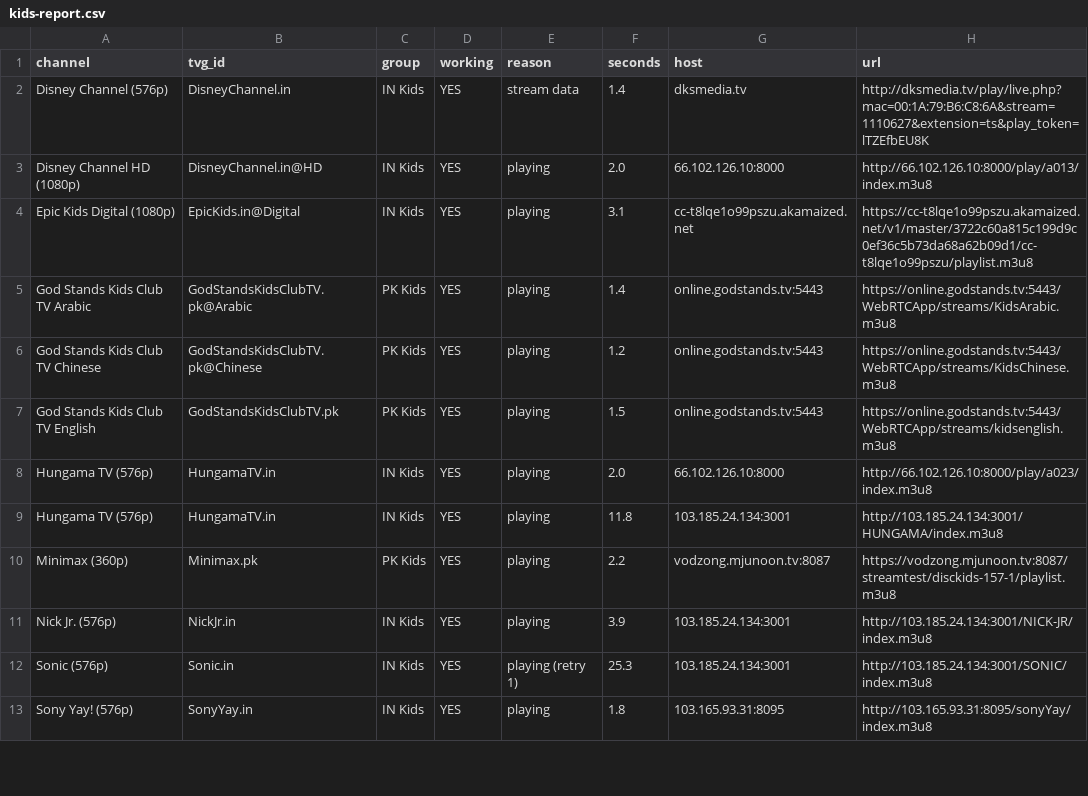
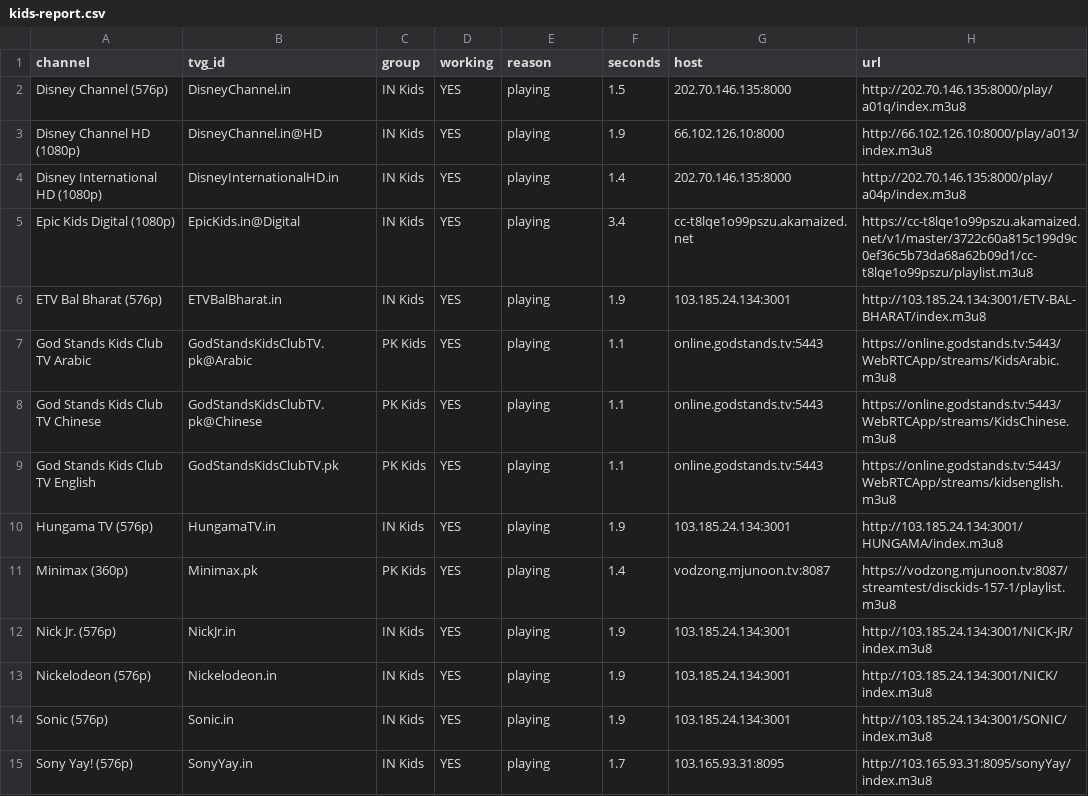
Before and after one commit to Inam321/tv, a CSV file: reports/kids-report.csv, drawn as a sheet; only a part is shown; the diff covers the shown part only.

```diff
--- a/reports/kids-report.csv
+++ b/reports/kids-report.csv
@@ -1,13 +1,15 @@
 channel,tvg_id,group,working,reason,seconds,host,url
-Disney Channel (576p),DisneyChannel.in,IN Kids,YES,stream data,1.4,dksmedia.tv,http://dksmedia.tv/play/live.php?mac=00:1A:79:B6:C8:6A&stream=1110627&extension=ts&play_token=lTZEfbEU8K
-Disney Channel HD (1080p),DisneyChannel.in@HD,IN Kids,YES,playing,2.0,66.102.126.10:8000,http://66.102.126.10:8000/play/a013/index.m3u8
-Epic Kids Digital (1080p),EpicKids.in@Digital,IN Kids,YES,playing,3.1,cc-t8lqe1o99pszu.akamaized.net,https://cc-t8lqe1o99pszu.akamaized.net/v1/master/3722c60a815c199d9c0ef36c5b73da68a62b09d1/cc-t8lqe1o99pszu/playlist.m3u8
-God Stands Kids Club TV Arabic,GodStandsKidsClubTV.pk@Arabic,PK Kids,YES,playing,1.4,online.godstands.tv:5443,https://online.godstands.tv:5443/WebRTCApp/streams/KidsArabic.m3u8
-God Stands Kids Club TV Chinese,GodStandsKidsClubTV.pk@Chinese,PK Kids,YES,playing,1.2,online.godstands.tv:5443,https://online.godstands.tv:5443/WebRTCApp/streams/KidsChinese.m3u8
-God Stands Kids Club TV English,GodStandsKidsClubTV.pk,PK Kids,YES,playing,1.5,online.godstands.tv:5443,https://online.godstands.tv:5443/WebRTCApp/streams/kidsenglish.m3u8
-Hungama TV (576p),HungamaTV.in,IN Kids,YES,playing,2.0,66.102.126.10:8000,http://66.102.126.10:8000/play/a023/index.m3u8
-Hungama TV (576p),HungamaTV.in,IN Kids,YES,playing,11.8,103.185.24.134:3001,http://103.185.24.134:3001/HUNGAMA/index.m3u8
-Minimax (360p),Minimax.pk,PK Kids,YES,playing,2.2,vodzong.mjunoon.tv:8087,https://vodzong.mjunoon.tv:8087/streamtest/disckids-157-1/playlist.m3u8
-Nick Jr. (576p),NickJr.in,IN Kids,YES,playing,3.9,103.185.24.134:3001,http://103.185.24.134:3001/NICK-JR/index.m3u8
-Sonic (576p),Sonic.in,IN Kids,YES,playing (retry 1),25.3,103.185.24.134:3001,http://103.185.24.134:3001/SONIC/index.m3u8
-Sony Yay! (576p),SonyYay.in,IN Kids,YES,playing,1.8,103.165.93.31:8095,http://103.165.93.31:8095/sonyYay/index.m3u8
+Disney Channel (576p),DisneyChannel.in,IN Kids,YES,playing,1.5,202.70.146.135:8000,http://202.70.146.135:8000/play/a01q/index.m3u8
+Disney Channel HD (1080p),DisneyChannel.in@HD,IN Kids,YES,playing,1.9,66.102.126.10:8000,http://66.102.126.10:8000/play/a013/index.m3u8
+Disney International HD (1080p),DisneyInternationalHD.in,IN Kids,YES,playing,1.4,202.70.146.135:8000,http://202.70.146.135:8000/play/a04p/index.m3u8
+Epic Kids Digital (1080p),EpicKids.in@Digital,IN Kids,YES,playing,3.4,cc-t8lqe1o99pszu.akamaized.net,https://cc-t8lqe1o99pszu.akamaized.net/v1/master/3722c60a815c199d9c0ef36c5b73da68a62b09d1/cc-t8lqe1o99pszu/playlist.m3u8
+ETV Bal Bharat (576p),ETVBalBharat.in,IN Kids,YES,playing,1.9,103.185.24.134:3001,http://103.185.24.134:3001/ETV-BAL-BHARAT/index.m3u8
+God Stands Kids Club TV Arabic,GodStandsKidsClubTV.pk@Arabic,PK Kids,YES,playing,1.1,online.godstands.tv:5443,https://online.godstands.tv:5443/WebRTCApp/streams/KidsArabic.m3u8
+God Stands Kids Club TV Chinese,GodStandsKidsClubTV.pk@Chinese,PK Kids,YES,playing,1.1,online.godstands.tv:5443,https://online.godstands.tv:5443/WebRTCApp/streams/KidsChinese.m3u8
+God Stands Kids Club TV English,GodStandsKidsClubTV.pk,PK Kids,YES,playing,1.1,online.godstands.tv:5443,https://online.godstands.tv:5443/WebRTCApp/streams/kidsenglish.m3u8
+Hungama TV (576p),HungamaTV.in,IN Kids,YES,playing,1.9,103.185.24.134:3001,http://103.185.24.134:3001/HUNGAMA/index.m3u8
+Minimax (360p),Minimax.pk,PK Kids,YES,playing,1.4,vodzong.mjunoon.tv:8087,https://vodzong.mjunoon.tv:8087/streamtest/disckids-157-1/playlist.m3u8
+Nick Jr. (576p),NickJr.in,IN Kids,YES,playing,1.9,103.185.24.134:3001,http://103.185.24.134:3001/NICK-JR/index.m3u8
+Nickelodeon (576p),Nickelodeon.in,IN Kids,YES,playing,1.9,103.185.24.134:3001,http://103.185.24.134:3001/NICK/index.m3u8
+Sonic (576p),Sonic.in,IN Kids,YES,playing,1.9,103.185.24.134:3001,http://103.185.24.134:3001/SONIC/index.m3u8
+Sony Yay! (576p),SonyYay.in,IN Kids,YES,playing,1.7,103.165.93.31:8095,http://103.165.93.31:8095/sonyYay/index.m3u8
```
Also changed, not shown: 2 added rows, 3 removed rows and 14 edited cells elsewhere in this file, reports/entertainment-report.csv, reports/movies-report.csv, 16 other files.
